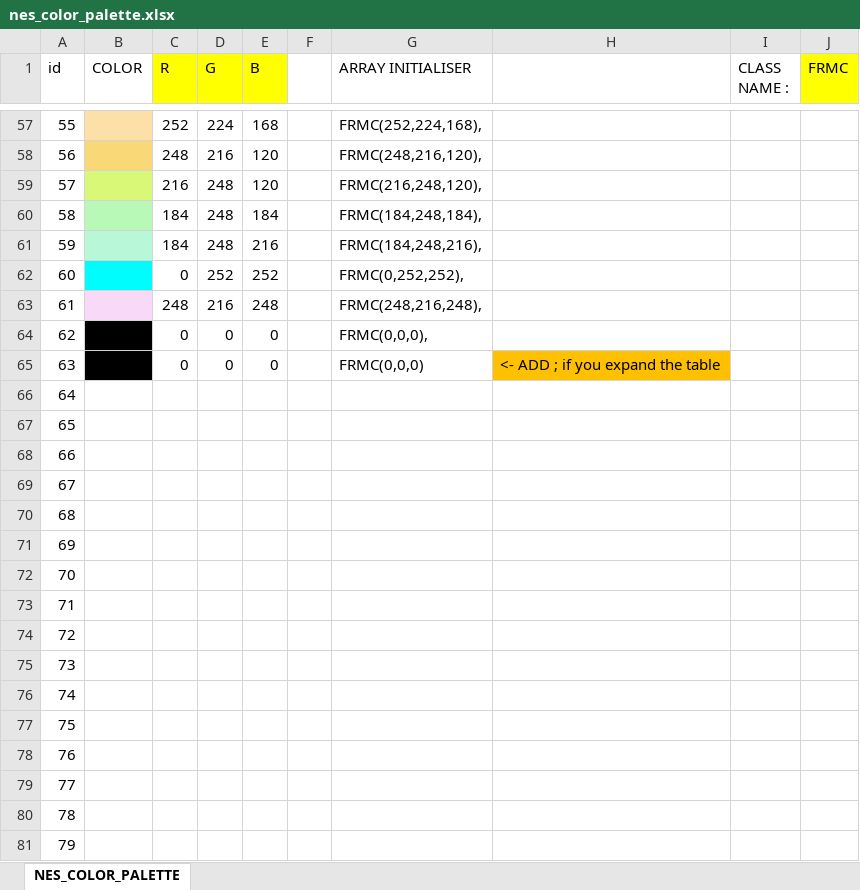
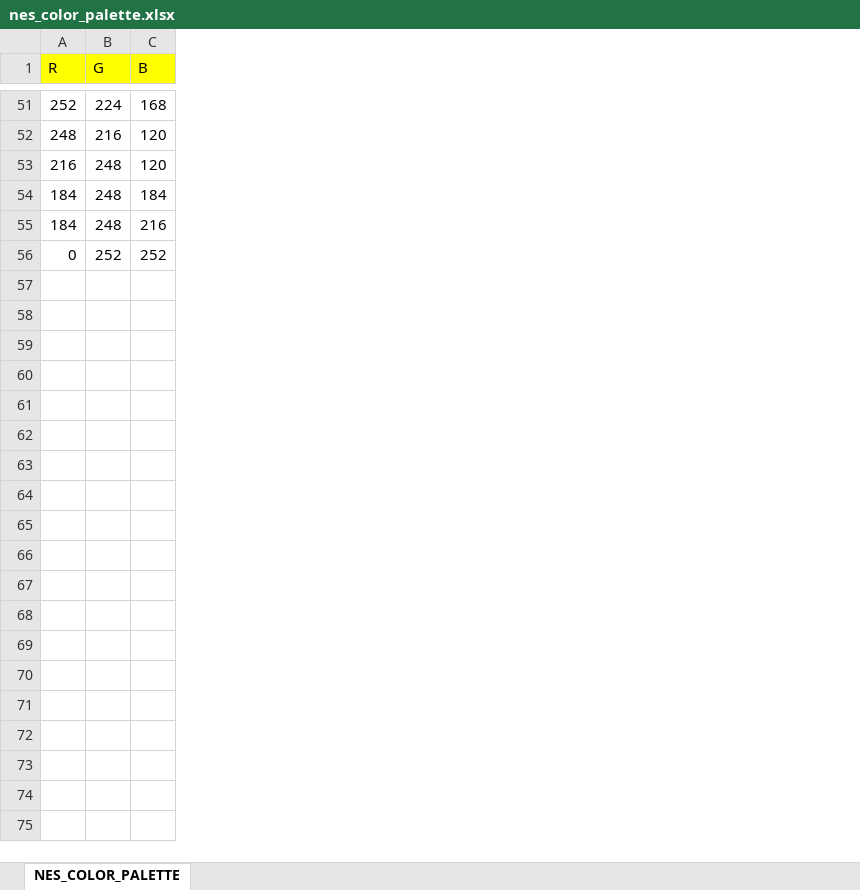
Before and after one commit to RBEGamer/WeatherFrame, an Excel workbook: documentation/tools/nes_color_palette.xlsx, sheet NES_COLOR_PALETTE, drawn as a sheet; only a part is shown, gaps mark what is left out; values as stored, in another font and other column widths than the file's, no borders; removed rows and columns are numbered as before the commit, all else as after; the diff covers the shown part only; the diff names each change by its address in the sheet, - before the commit and + after, or states it on an @@ line.

Commit message:
new color palette
new color palette
xlsx table

```diff
--- a/documentation/tools/nes_color_palette.xlsx (sheet NES_COLOR_PALETTE)
+++ b/documentation/tools/nes_color_palette.xlsx (sheet NES_COLOR_PALETTE)
-column A (id), rows 57-62: 55 | 56 | 57 | 58 | 59 | 60
-column B (COLOR), empty
-column F, empty
-column G (ARRAY INITIALISER), rows 57-62: FRMC(252,224,168), | FRMC(248,216,120), | FRMC(216,248,120), | FRMC(184,248,184), | FRMC(184,248,216), | FRMC(0,252,252),
-column H, empty
-column I (CLASS NAME :), empty
-column J (FRMC), empty
@@ row 63 moved to row 43: 248 @@
-row 64: 62 |  | 0 | 0 | 0 |  | FRMC(0,0,0),
-row 65: 63 |  | 0 | 0 | 0 |  | FRMC(0,0,0) | <- ADD ; if you expand the table
-row 66: 64
-row 67: 65
-row 68: 66
-row 69: 67
-row 70: 68
-row 71: 69
-row 72: 70
-row 73: 71
-row 74: 72
-row 75: 73
-row 76: 74
-row 77: 75
-row 78: 76
-row 79: 77
-row 80: 78
-row 81: 79
```
Also changed, not shown: 55 removed rows and 2 moved rows elsewhere in this sheet, 6 other files.
